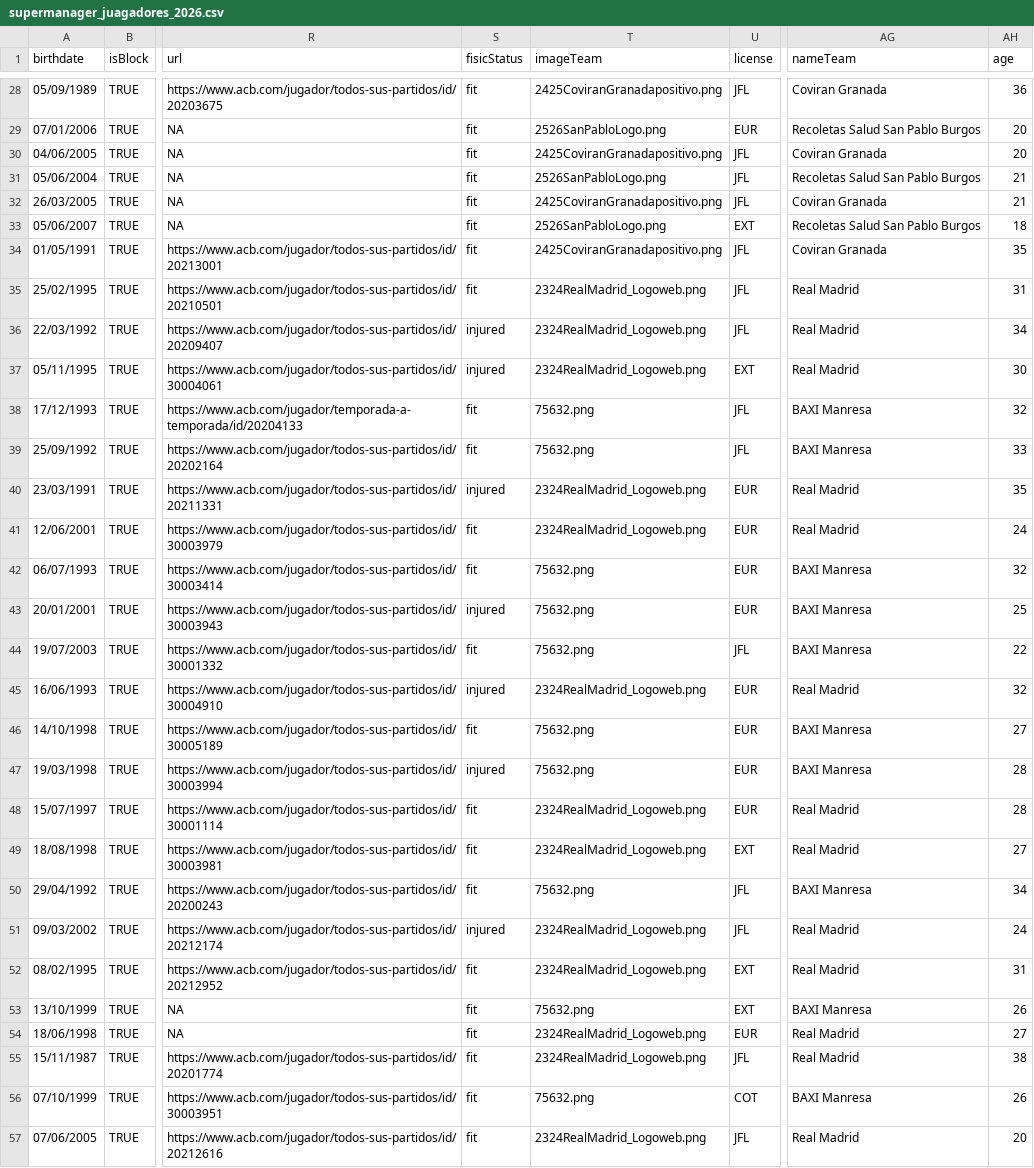
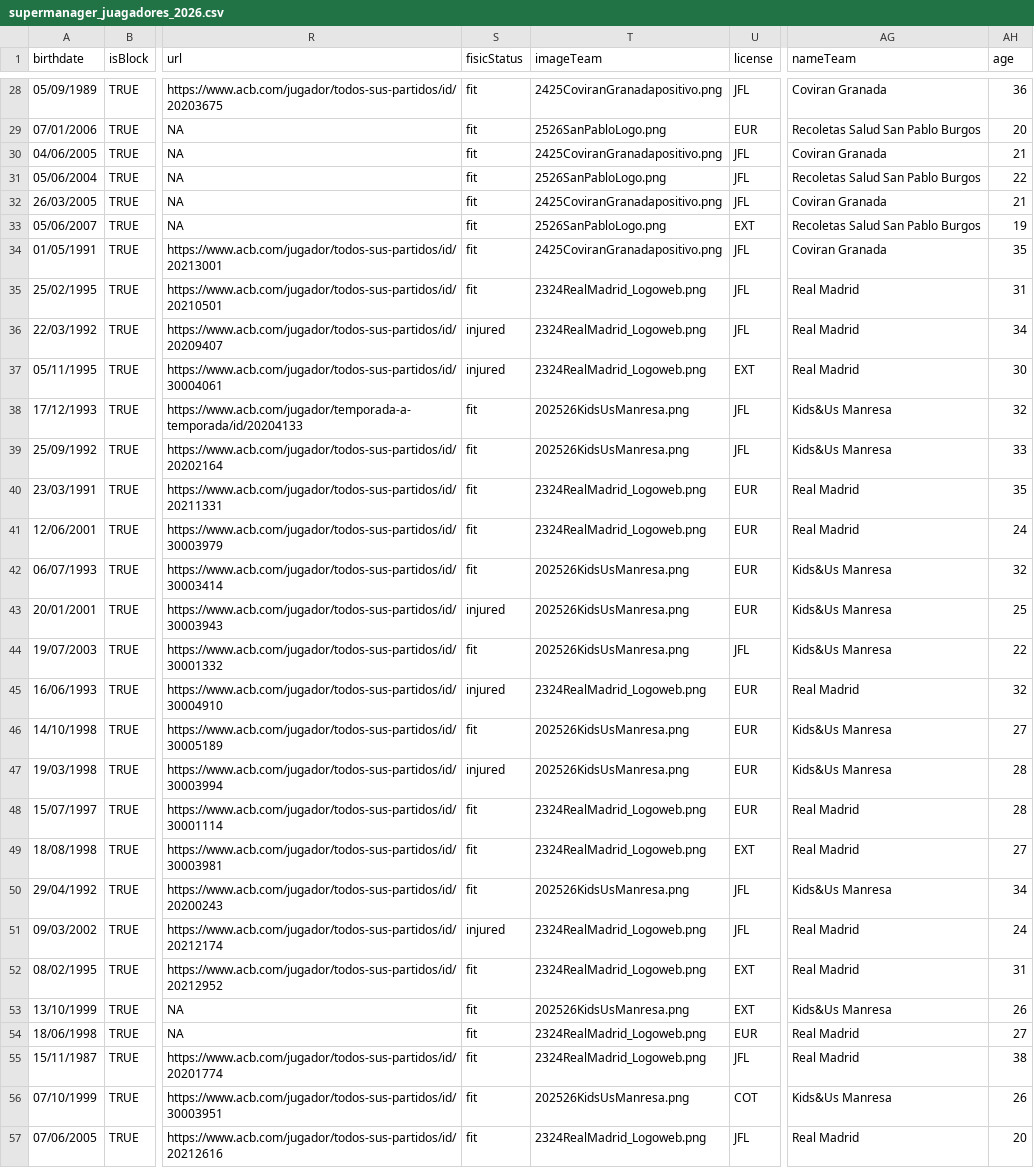
Before and after one commit to IvoVillanueva/DATOS-JUGADORES-SUPERMANAGER-2025_26, a CSV file: data/supermanager_juagadores_2026.csv, drawn as a sheet; only a part is shown, gaps mark what is left out; the diff covers the shown part only; the diff names each change by its address in the sheet, - before the commit and + after, or states it on an @@ line.

```diff
--- a/data/supermanager_juagadores_2026.csv
+++ b/data/supermanager_juagadores_2026.csv
-AH30 (age): 20
+AH30 (age): 21
-AH31 (age): 21
+AH31 (age): 22
-AH33 (age): 18
+AH33 (age): 19
-T38:T39 (imageTeam): 75632.png
+T38:T39 (imageTeam): 202526KidsUsManresa.png
-AG38:AG39 (nameTeam): BAXI Manresa
+AG38:AG39 (nameTeam): Kids&Us Manresa
-S40 (fisicStatus): injured
+S40 (fisicStatus): fit
-T42:T44 (imageTeam): 75632.png
+T42:T44 (imageTeam): 202526KidsUsManresa.png
-AG42:AG44 (nameTeam): BAXI Manresa
+AG42:AG44 (nameTeam): Kids&Us Manresa
-T46:T47 (imageTeam): 75632.png
+T46:T47 (imageTeam): 202526KidsUsManresa.png
-AG46:AG47 (nameTeam): BAXI Manresa
+AG46:AG47 (nameTeam): Kids&Us Manresa
-T50 (imageTeam): 75632.png
+T50 (imageTeam): 202526KidsUsManresa.png
-AG50 (nameTeam): BAXI Manresa
+AG50 (nameTeam): Kids&Us Manresa
-T53 (imageTeam): 75632.png
+T53 (imageTeam): 202526KidsUsManresa.png
-AG53 (nameTeam): BAXI Manresa
+AG53 (nameTeam): Kids&Us Manresa
-T56 (imageTeam): 75632.png
+T56 (imageTeam): 202526KidsUsManresa.png
-AG56 (nameTeam): BAXI Manresa
+AG56 (nameTeam): Kids&Us Manresa
```
Also changed, not shown: 22 edited cells elsewhere in this file, 1 other file.
